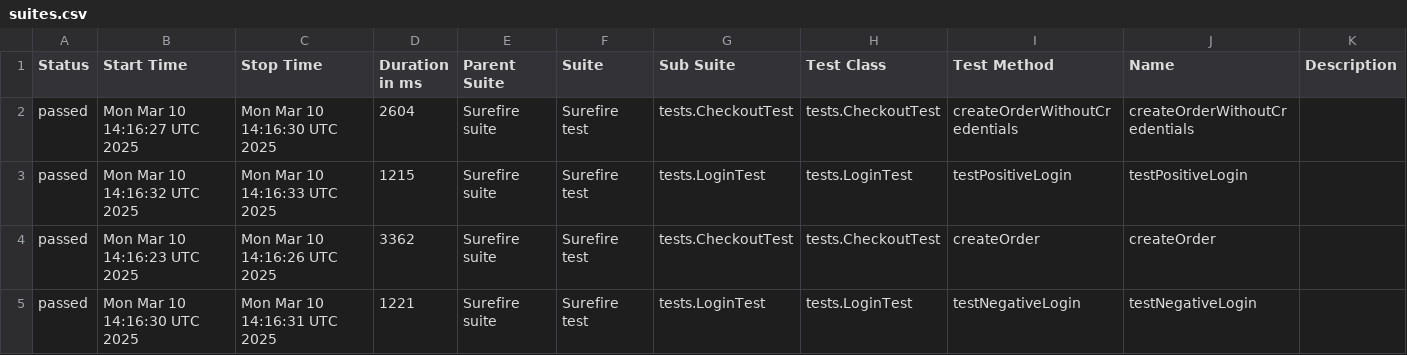
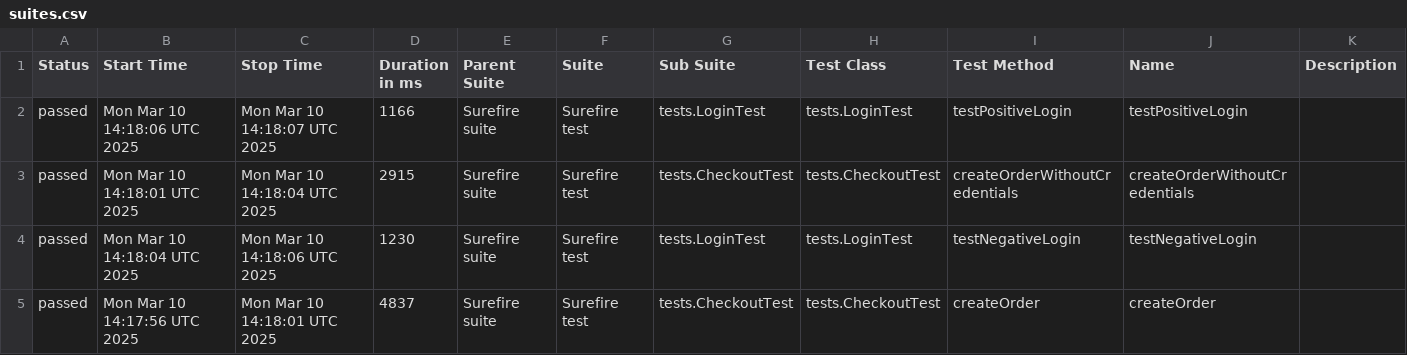
Before and after one commit to bardikeduard/hse-qa-automation, a CSV file: data/suites.csv, drawn as a sheet.

```diff
--- a/data/suites.csv
+++ b/data/suites.csv
@@ -1,5 +1,5 @@
 "Status","Start Time","Stop Time","Duration in ms","Parent Suite","Suite","Sub Suite","Test Class","Test Method","Name","Description"
-"passed","Mon Mar 10 14:16:27 UTC 2025","Mon Mar 10 14:16:30 UTC 2025","2604","Surefire suite","Surefire test","tests.CheckoutTest","tests.CheckoutTest","createOrderWithoutCredentials","createOrderWithoutCredentials",""
-"passed","Mon Mar 10 14:16:32 UTC 2025","Mon Mar 10 14:16:33 UTC 2025","1215","Surefire suite","Surefire test","tests.LoginTest","tests.LoginTest","testPositiveLogin","testPositiveLogin",""
-"passed","Mon Mar 10 14:16:23 UTC 2025","Mon Mar 10 14:16:26 UTC 2025","3362","Surefire suite","Surefire test","tests.CheckoutTest","tests.CheckoutTest","createOrder","createOrder",""
-"passed","Mon Mar 10 14:16:30 UTC 2025","Mon Mar 10 14:16:31 UTC 2025","1221","Surefire suite","Surefire test","tests.LoginTest","tests.LoginTest","testNegativeLogin","testNegativeLogin",""
+"passed","Mon Mar 10 14:18:06 UTC 2025","Mon Mar 10 14:18:07 UTC 2025","1166","Surefire suite","Surefire test","tests.LoginTest","tests.LoginTest","testPositiveLogin","testPositiveLogin",""
+"passed","Mon Mar 10 14:18:01 UTC 2025","Mon Mar 10 14:18:04 UTC 2025","2915","Surefire suite","Surefire test","tests.CheckoutTest","tests.CheckoutTest","createOrderWithoutCredentials","createOrderWithoutCredentials",""
+"passed","Mon Mar 10 14:18:04 UTC 2025","Mon Mar 10 14:18:06 UTC 2025","1230","Surefire suite","Surefire test","tests.LoginTest","tests.LoginTest","testNegativeLogin","testNegativeLogin",""
+"passed","Mon Mar 10 14:17:56 UTC 2025","Mon Mar 10 14:18:01 UTC 2025","4837","Surefire suite","Surefire test","tests.CheckoutTest","tests.CheckoutTest","createOrder","createOrder",""
```
Also changed, not shown: 21 other files.
